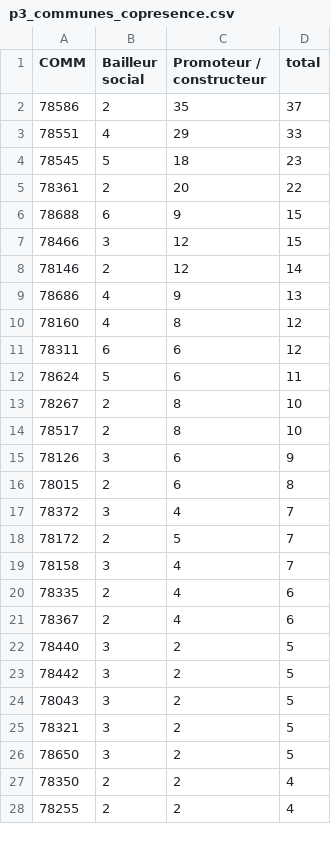
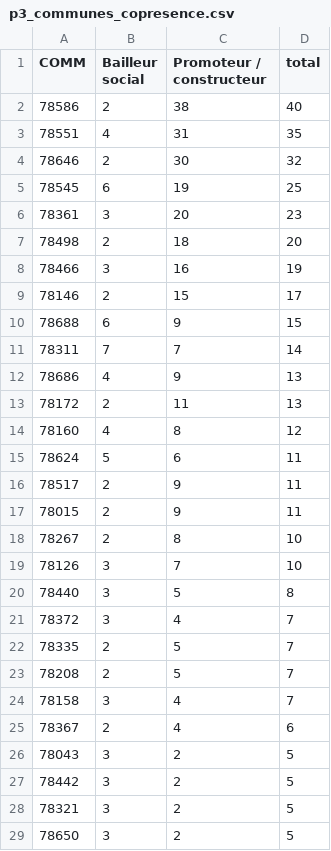
Before and after one commit to sorydela11/sitadel-yveline-agent, a CSV file: resultats/p3_communes_copresence.csv, drawn as a sheet; only a part is shown; the shorter side is filled out with more unchanged rows; the diff covers the shown part only.

```diff
--- a/resultats/p3_communes_copresence.csv
+++ b/resultats/p3_communes_copresence.csv
@@ -1,25 +1,28 @@
 COMM,Bailleur social,Promoteur / constructeur,total
-78586,2,35,37
-78551,4,29,33
-78545,5,18,23
-78361,2,20,22
+78586,2,38,40
+78551,4,31,35
+78646,2,30,32
+78545,6,19,25
+78361,3,20,23
+78498,2,18,20
+78466,3,16,19
+78146,2,15,17
 78688,6,9,15
-78466,3,12,15
-78146,2,12,14
+78311,7,7,14
 78686,4,9,13
+78172,2,11,13
 78160,4,8,12
-78311,6,6,12
 78624,5,6,11
+78517,2,9,11
+78015,2,9,11
 78267,2,8,10
-78517,2,8,10
-78126,3,6,9
-78015,2,6,8
+78126,3,7,10
+78440,3,5,8
 78372,3,4,7
-78172,2,5,7
+78335,2,5,7
+78208,2,5,7
 78158,3,4,7
-78335,2,4,6
 78367,2,4,6
-78440,3,2,5
+78043,3,2,5
 78442,3,2,5
-78043,3,2,5
 78321,3,2,5
```
Also changed, not shown: 2 added rows and 1 removed row elsewhere in this file, resultats/p2_projets_vocation_sociale.csv, resultats/p4_delais_par_famille.csv, 23 other files.
